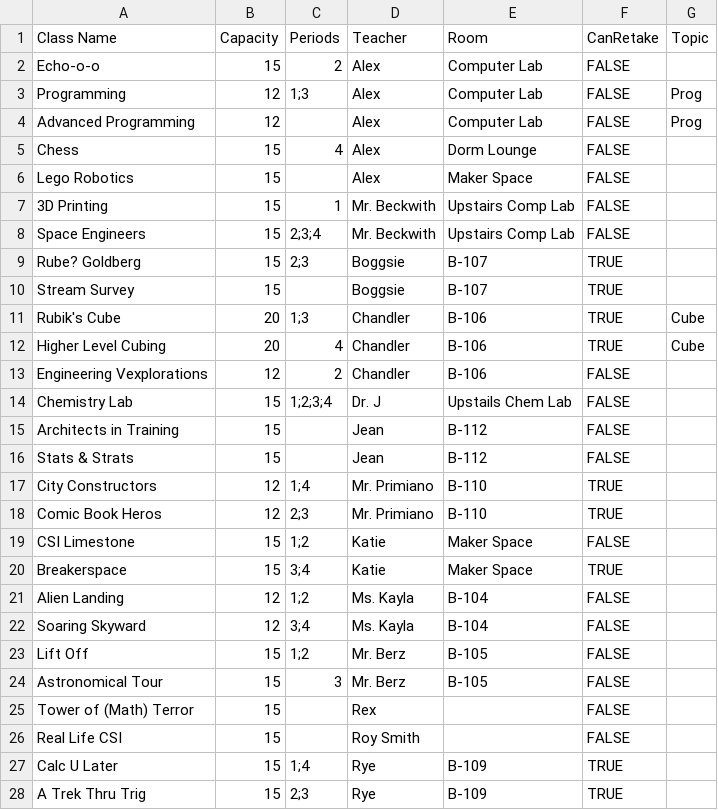
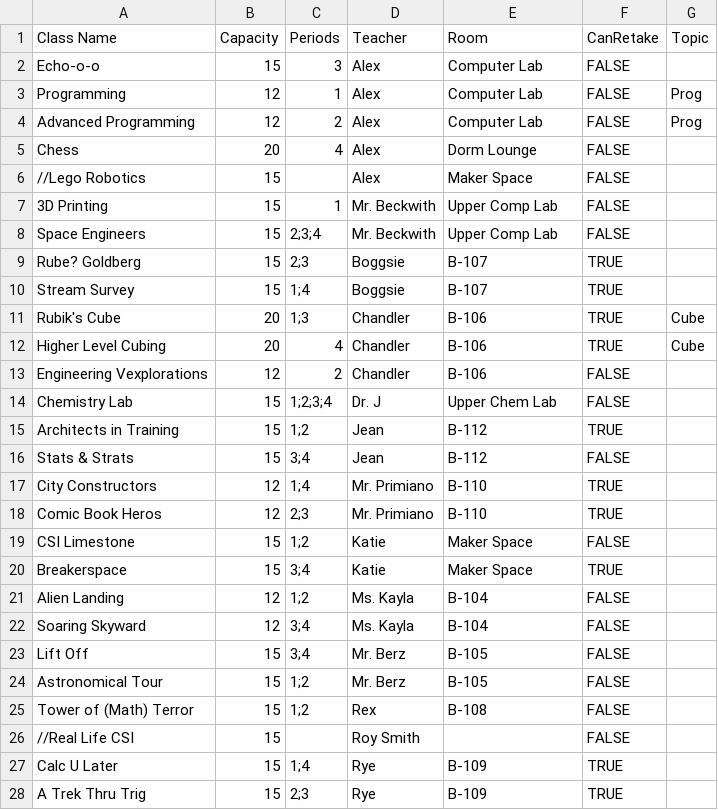
Before and after one commit to blackboxlogic/ScheduleLizard, a CSV file: ScheduleLizard/Input/CourseSchedule.csv, drawn as a sheet.

Commit message:
Update schedule remove check for even number of students in a class

```diff
--- a/ScheduleLizard/Input/CourseSchedule.csv
+++ b/ScheduleLizard/Input/CourseSchedule.csv
@@ -1,11 +1,11 @@
 Class Name,Capacity,Periods,Teacher,Room,CanRetake,Topic
-Echo-o-o,15,2,Alex,Computer Lab,FALSE,
-Programming,12,1;3,Alex,Computer Lab,FALSE,Prog
-Advanced Programming,12,,Alex,Computer Lab,FALSE,Prog
-Chess,15,4,Alex,Dorm Lounge,FALSE,
-Lego Robotics,15,,Alex,Maker Space,FALSE,
-3D Printing,15,1,Mr. Beckwith,Upstairs Comp Lab,FALSE,
-Space Engineers,15,2;3;4,Mr. Beckwith,Upstairs Comp Lab,FALSE,
+Echo-o-o,15,3,Alex,Computer Lab,FALSE,
+Programming,12,1,Alex,Computer Lab,FALSE,Prog
+Advanced Programming,12,2,Alex,Computer Lab,FALSE,Prog
+Chess,20,4,Alex,Dorm Lounge,FALSE,
+//Lego Robotics,15,,Alex,Maker Space,FALSE,
+3D Printing,15,1,Mr. Beckwith,Upper Comp Lab,FALSE,
+Space Engineers,15,2;3;4,Mr. Beckwith,Upper Comp Lab,FALSE,
 Rube? Goldberg,15,2;3,Boggsie,B-107,TRUE,
-Stream Survey,15,,Boggsie,B-107,TRUE,
+Stream Survey,15,1;4,Boggsie,B-107,TRUE,
 Rubik's Cube,20,1;3,Chandler,B-106,TRUE,Cube
@@ -13,5 +13,5 @@ Higher Level Cubing,20,4,Chandler,B-106,TRUE,Cube
 Engineering Vexplorations,12,2,Chandler,B-106,FALSE,
-Chemistry Lab,15,1;2;3;4,Dr. J,Upstails Chem Lab,FALSE,
-Architects in Training,15,,Jean,B-112,FALSE,
-Stats & Strats,15,,Jean,B-112,FALSE,
+Chemistry Lab,15,1;2;3;4,Dr. J,Upper Chem Lab,FALSE,
+Architects in Training,15,1;2,Jean,B-112,TRUE,
+Stats & Strats,15,3;4,Jean,B-112,FALSE,
 City Constructors,12,1;4,Mr. Primiano,B-110,TRUE,
@@ -22,6 +22,6 @@ Alien Landing,12,1;2,Ms. Kayla,B-104,FALSE,
 Soaring Skyward,12,3;4,Ms. Kayla,B-104,FALSE,
-Lift Off,15,1;2,Mr. Berz,B-105,FALSE,
-Astronomical Tour,15,3,Mr. Berz,B-105,FALSE,
-Tower of (Math) Terror,15,,Rex,,FALSE,
-Real Life CSI,15,,Roy Smith,,FALSE,
+Lift Off,15,3;4,Mr. Berz,B-105,FALSE,
+Astronomical Tour,15,1;2,Mr. Berz,B-105,FALSE,
+Tower of (Math) Terror,15,1;2,Rex,B-108,FALSE,
+//Real Life CSI,15,,Roy Smith,,FALSE,
 Calc U Later,15,1;4,Rye,B-109,TRUE,
```
Also changed, not shown: 1 other file.
